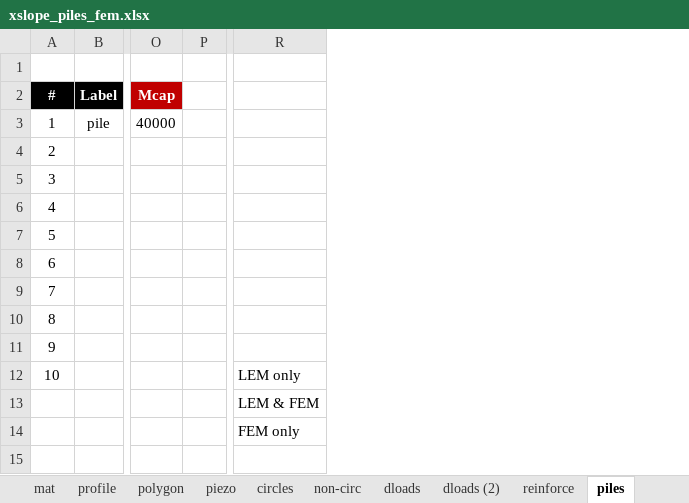
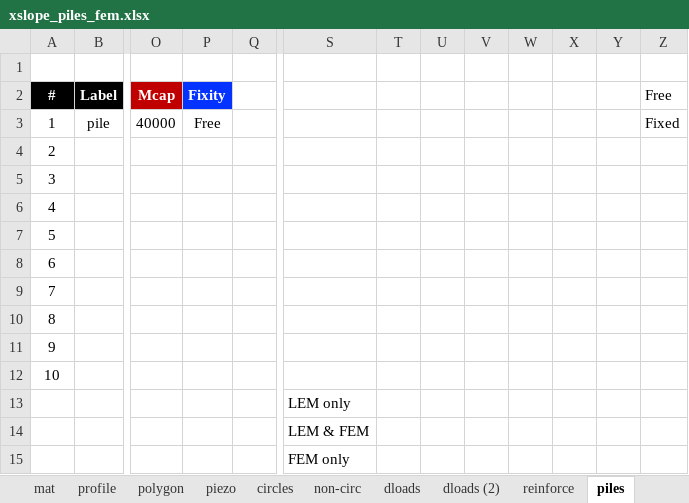
Before and after one commit to njones61/xslope, an Excel workbook: docs/fem/files/xslope_piles_fem.xlsx, sheet piles, drawn as a sheet; only a part is shown, gaps mark what is left out; values as stored, in another font and other column widths than the file's, no borders; charts and pictures not drawn; addresses are those after the commit; rows hold the shown columns only; the diff names each change by its address in the sheet, - before the commit and + after, or states it on an @@ line.

```diff
--- a/docs/fem/files/xslope_piles_fem.xlsx (sheet piles)
+++ b/docs/fem/files/xslope_piles_fem.xlsx (sheet piles)
+column P (Fixity), row 3: Free
+column T, empty
+column U, empty
+column V, empty
+column W, empty
+column X, empty
+column Y, empty
+column Z (Free), row 3: Fixed
+row 12: 10
@@ column A (#) renumbered in row 13 @@
```
Also changed, not shown: charts or pictures, docs/inputs/input_template_v10.xlsx, docs/lem/files/xslope_piles.xlsx, 6 other files.
